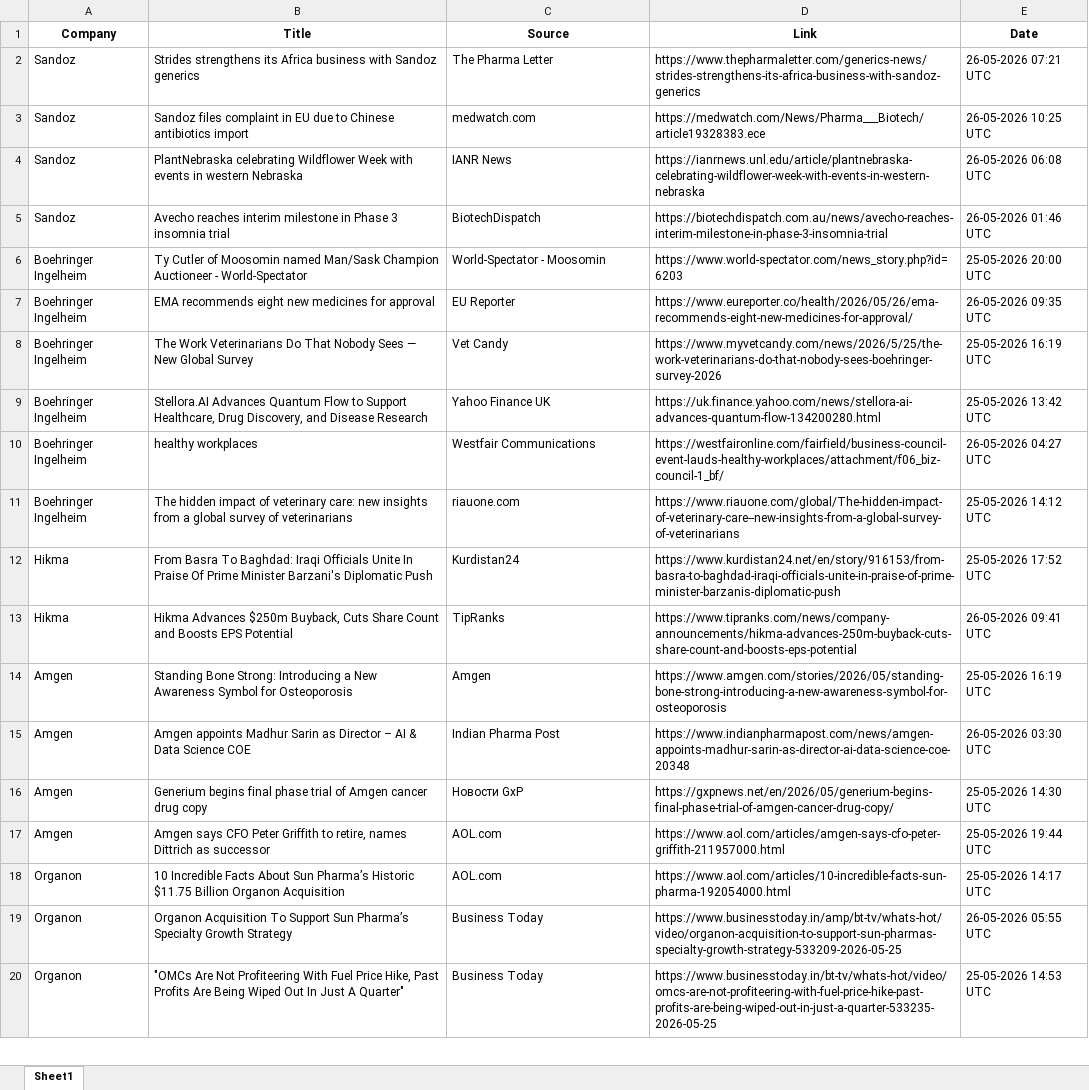
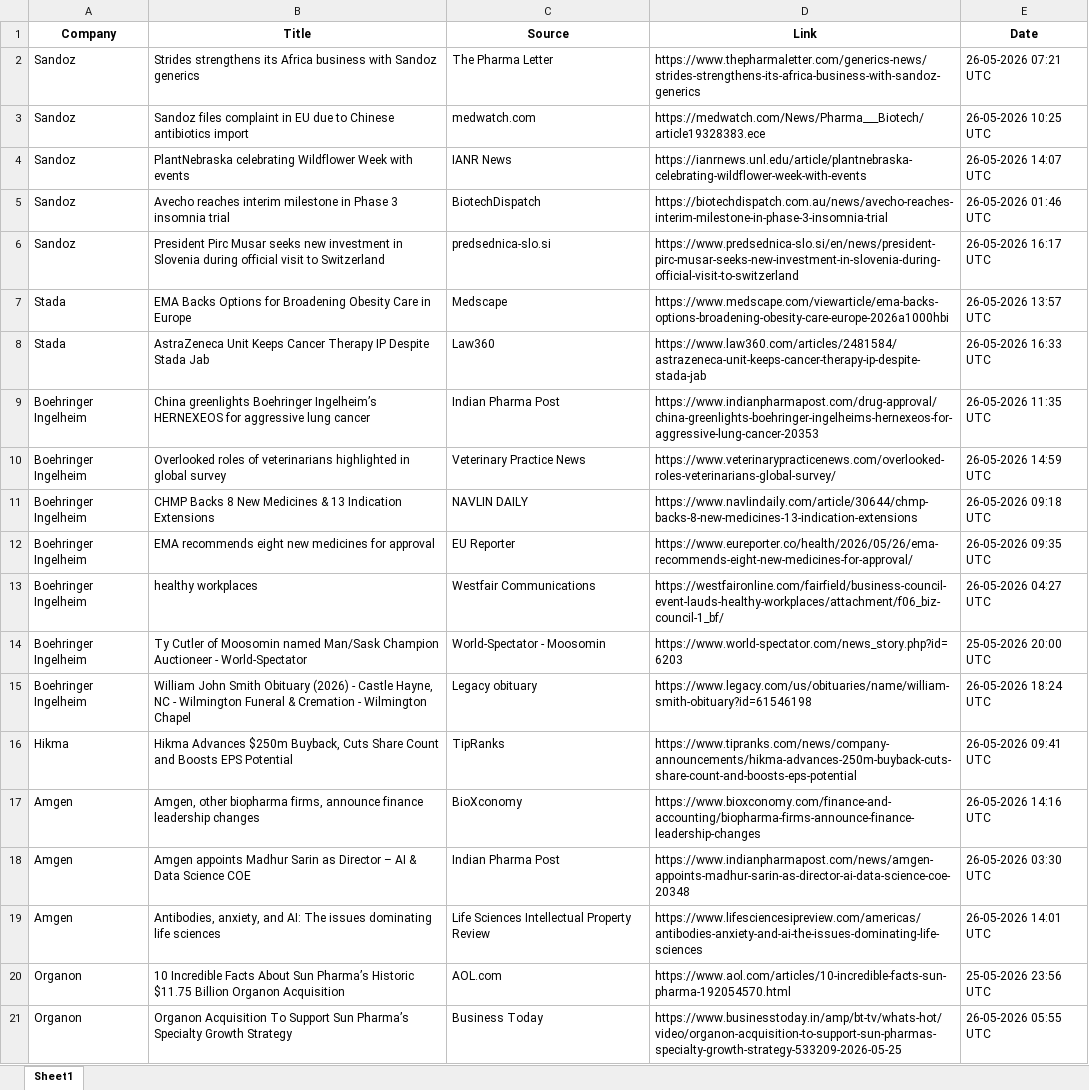
Before and after one commit to synapseKrishna/Ved, an Excel workbook: news_results_raw.xlsx, sheet Sheet1, drawn as a sheet; only a part is shown; values as stored, in another font and other column widths than the file's, no borders; removed rows and columns are numbered as before the commit, all else as after; the diff covers the shown part only; the diff names each change by its address in the sheet, - before the commit and + after, or states it on an @@ line.

```diff
--- a/news_results_raw.xlsx (sheet Sheet1)
+++ b/news_results_raw.xlsx (sheet Sheet1)
-B4 (Title): …with events in western Nebraska
+B4 (Title): …with events
-D4 (Link): https://ianrnews.unl.edu/article/plantnebraska-celebrating-wildflower-week-with-events-in-western-nebraska
+D4 (Link): https://ianrnews.unl.edu/article/plantnebraska-celebrating-wildflower-week-with-events
-E4 (Date): 26-05-2026 06:08 UTC
+E4 (Date): 26-05-2026 14:07 UTC
+row 6: Sandoz | President Pirc Musar seeks new investment in Slovenia during official visit to Switzerland | predsednica-slo.si | https://www.predsednica-slo.si/en/news/president-pirc-musar-seeks-new-investment-in-slovenia-during-official-visit-to-switzerland | 26-05-2026 16:17 UTC
+row 7: Stada | EMA Backs Options for Broadening Obesity Care in Europe | Medscape | https://www.medscape.com/viewarticle/ema-backs-options-broadening-obesity-care-europe-2026a1000hbi | 26-05-2026 13:57 UTC
+row 8: Stada | AstraZeneca Unit Keeps Cancer Therapy IP Despite Stada Jab | Law360 | https://www.law360.com/articles/2481584/astrazeneca-unit-keeps-cancer-therapy-ip-despite-stada-jab | 26-05-2026 16:33 UTC
+row 9: Boehringer Ingelheim | China greenlights Boehringer Ingelheim’s HERNEXEOS for aggressive lung cancer | Indian Pharma Post | https://www.indianpharmapost.com/drug-approval/china-greenlights-boehringer-ingelheims-hernexeos-for-aggressive-lung-cancer-20353 | 26-05-2026 11:35 UTC
+row 10: Boehringer Ingelheim | Overlooked roles of veterinarians highlighted in global survey | Veterinary Practice News | https://www.veterinarypracticenews.com/overlooked-roles-veterinarians-global-survey/ | 26-05-2026 14:59 UTC
+row 11: Boehringer Ingelheim | CHMP Backs 8 New Medicines & 13 Indication Extensions | NAVLIN DAILY | https://www.navlindaily.com/article/30644/chmp-backs-8-new-medicines-13-indication-extensions | 26-05-2026 09:18 UTC
@@ row 7 moved to row 12: Boehringer Ingelheim @@
@@ row 10 moved to row 13: Boehringer Ingelheim @@
-row 8: Boehringer Ingelheim | The Work Veterinarians Do That Nobody Sees — New Global Survey | Vet Candy | https://www.myvetcandy.com/news/2026/5/25/the-work-veterinarians-do-that-nobody-sees-boehringer-survey-2026 | 25-05-2026 16:19 UTC
-row 9: Boehringer Ingelheim | Stellora.AI Advances Quantum Flow to Support Healthcare, Drug Discovery, and Disease Research | Yahoo Finance UK | https://uk.finance.yahoo.com/news/stellora-ai-advances-quantum-flow-134200280.html | 25-05-2026 13:42 UTC
-B15 (Title): The hidden impact of veterinary care: new insights from a global survey of veterinarians
+B15 (Title): William John Smith Obituary (2026) - Castle Hayne, NC - Wilmington Funeral & Cremation - Wilmington Chapel
-C15 (Source): riauone.com
+C15 (Source): Legacy obituary
-D15 (Link): https://www.riauone.com/global/The-hidden-impact-of-veterinary-care--new-insights-from-a-global-survey-of-veterinarians
+D15 (Link): https://www.legacy.com/us/obituaries/name/william-smith-obituary?id=61546198
-E15 (Date): 25-05-2026 14:12 UTC
+E15 (Date): 26-05-2026 18:24 UTC
-row 12: Hikma | From Basra To Baghdad: Iraqi Officials Unite In Praise Of Prime Minister Barzani's Diplomatic Push | Kurdistan24 | https://www.kurdistan24.net/en/story/916153/from-basra-to-baghdad-iraqi-officials-unite-in-praise-of-prime-minister-barzanis-diplomatic-push | 25-05-2026 17:52 UTC
-B17 (Title): Standing Bone Strong: Introducing a New Awareness Symbol for Osteoporosis
+B17 (Title): Amgen, other biopharma firms, announce finance leadership changes
-C17 (Source): Amgen
+C17 (Source): BioXconomy
-D17 (Link): https://www.amgen.com/stories/2026/05/standing-bone-strong-introducing-a-new-awareness-symbol-for-osteoporosis
+D17 (Link): https://www.bioxconomy.com/finance-and-accounting/biopharma-firms-announce-finance-leadership-changes
-E17 (Date): 25-05-2026 16:19 UTC
+E17 (Date): 26-05-2026 14:16 UTC
-B19 (Title): Generium begins final phase trial of Amgen cancer drug copy
+B19 (Title): Antibodies, anxiety, and AI: The issues dominating life sciences
-C19 (Source): Новости GxP
+C19 (Source): Life Sciences Intellectual Property Review
-D19 (Link): https://gxpnews.net/en/2026/05/generium-begins-final-phase-trial-of-amgen-cancer-drug-copy/
+D19 (Link): https://www.lifesciencesipreview.com/americas/antibodies-anxiety-and-ai-the-issues-dominating-life-sciences
-E19 (Date): 25-05-2026 14:30 UTC
+E19 (Date): 26-05-2026 14:01 UTC
-row 17: Amgen | Amgen says CFO Peter Griffith to retire, names Dittrich as successor | AOL.com | https://www.aol.com/articles/amgen-says-cfo-peter-griffith-211957000.html | 25-05-2026 19:44 UTC
-D20 (Link): https://www.aol.com/articles/10-incredible-facts-sun-pharma-192054000.html
+D20 (Link): https://www.aol.com/articles/10-incredible-facts-sun-pharma-192054570.html
-E20 (Date): 25-05-2026 14:17 UTC
+E20 (Date): 25-05-2026 23:56 UTC
-row 20: Organon | "OMCs Are Not Profiteering With Fuel Price Hike, Past Profits Are Being Wiped Out In Just A Quarter" | Business Today | https://www.businesstoday.in/bt-tv/whats-hot/video/omcs-are-not-profiteering-with-fuel-price-hike-past-profits-are-being-wiped-out-in-just-a-quarter-533235-2026-05-25 | 25-05-2026 14:53 UTC
```
Also changed, not shown: 36 added rows, 43 removed rows, 3 moved rows and 31 edited cells elsewhere in this sheet, news_results.xlsx.
